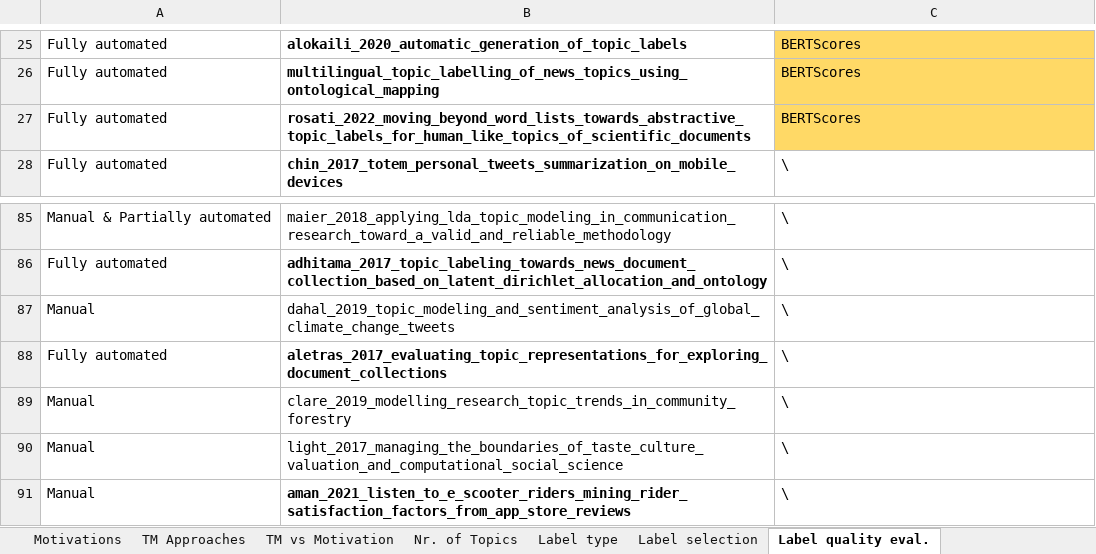
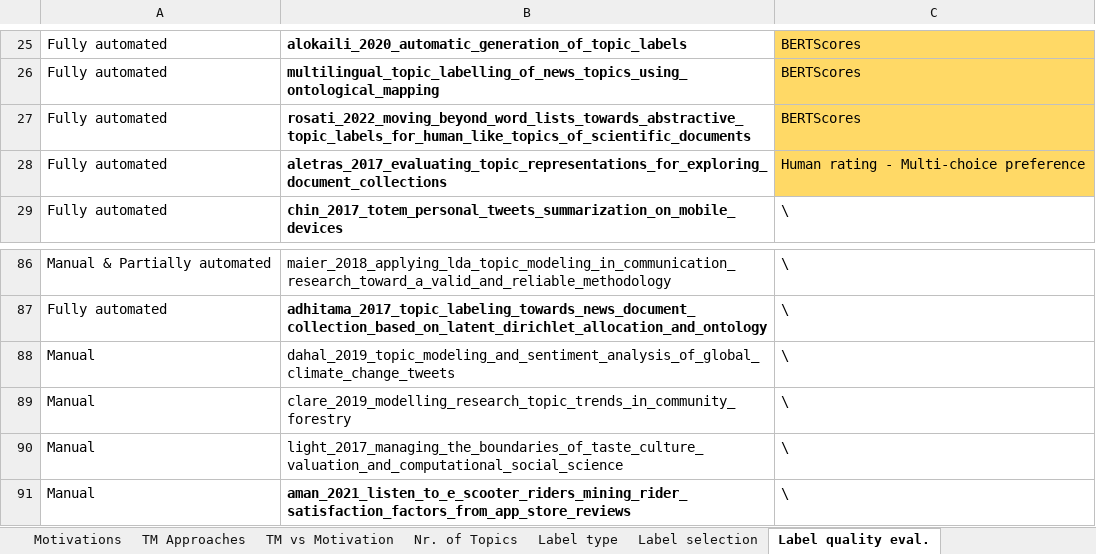
Before and after one commit to iberius96/Msc_Thesis, an Excel workbook: Data collection/data_collection.xlsx, sheet Label quality eval., drawn as a sheet; only a part is shown, gaps mark what is left out; values as stored, in another font and other column widths than the file's, no borders; conditional formats not drawn; removed rows and columns are numbered as before the commit, all else as after; the diff names each change by its address in the sheet, - before the commit and + after, or states it on an @@ line.

```diff
--- a/Data collection/data_collection.xlsx (sheet Label quality eval.)
+++ b/Data collection/data_collection.xlsx (sheet Label quality eval.)
+row 28: Fully automated | aletras_2017_evaluating_topic_representations_for_exploring_document_collections | Human rating - Multi-choice preference
-row 88: Fully automated | aletras_2017_evaluating_topic_representations_for_exploring_document_collections | \
```
Also changed, not shown: Data collection/Gaps.xlsx, 4 other files.
